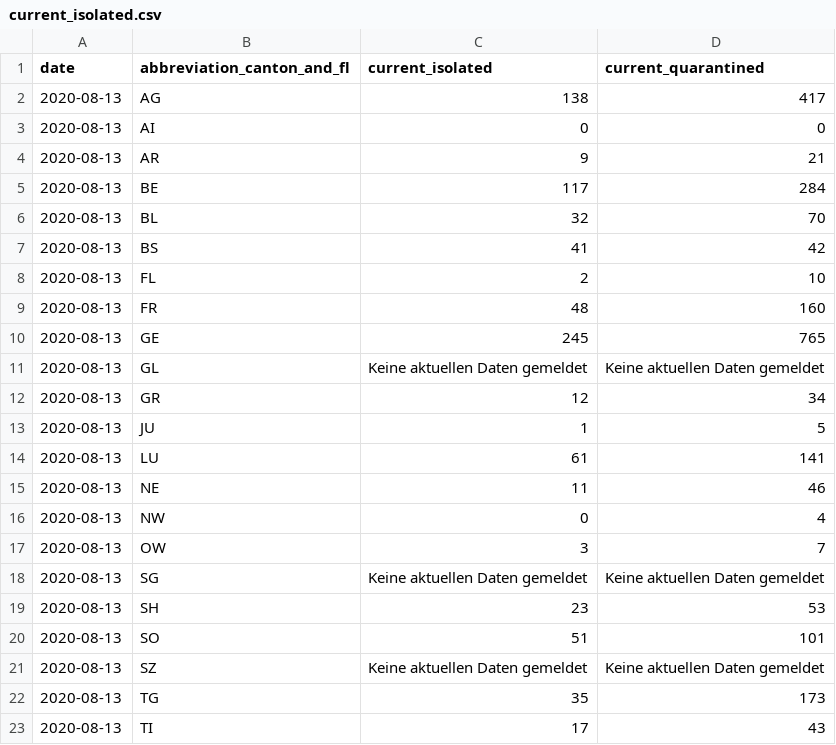
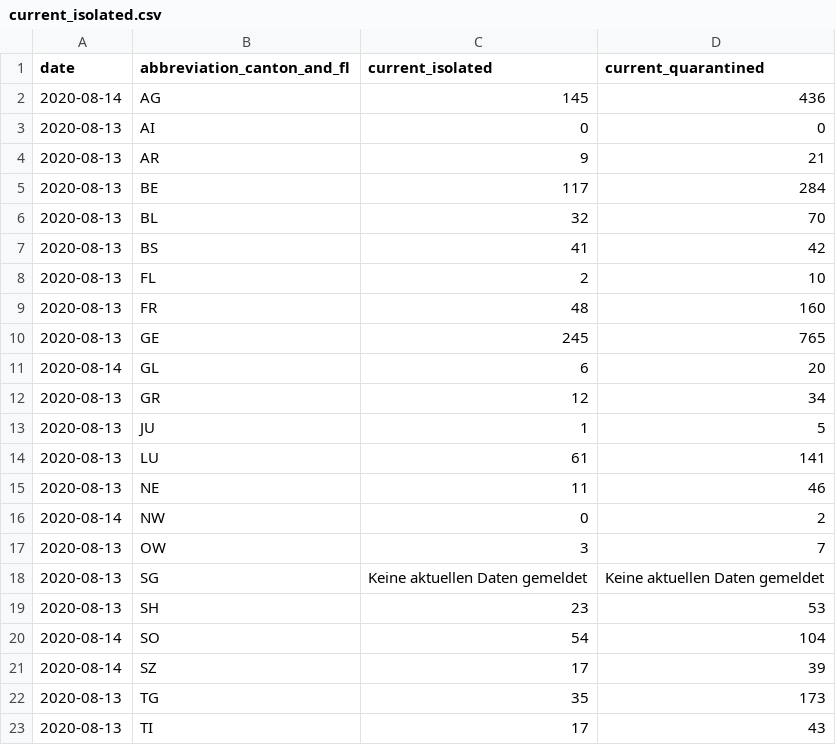
Before and after one commit to rsalzer/COVID_19_BAG, a CSV file: data/current_isolated.csv, drawn as a sheet; only a part is shown.

```diff
--- a/data/current_isolated.csv
+++ b/data/current_isolated.csv
@@ -1,3 +1,3 @@
 date,abbreviation_canton_and_fl,current_isolated,current_quarantined
-2020-08-13,AG,138,417
+2020-08-14,AG,145,436
 2020-08-13,AI,0,0
@@ -10,3 +10,3 @@ date,abbreviation_canton_and_fl,current_isolated,current_quarantined
 2020-08-13,GE,245,765
-2020-08-13,GL,Keine aktuellen Daten gemeldet,Keine aktuellen Daten gemeldet
+2020-08-14,GL,6,20
 2020-08-13,GR,12,34
@@ -15,3 +15,3 @@ date,abbreviation_canton_and_fl,current_isolated,current_quarantined
 2020-08-13,NE,11,46
-2020-08-13,NW,0,4
+2020-08-14,NW,0,2
 2020-08-13,OW,3,7
@@ -19,4 +19,4 @@ date,abbreviation_canton_and_fl,current_isolated,current_quarantined
 2020-08-13,SH,23,53
-2020-08-13,SO,51,101
-2020-08-13,SZ,Keine aktuellen Daten gemeldet,Keine aktuellen Daten gemeldet
+2020-08-14,SO,54,104
+2020-08-14,SZ,17,39
 2020-08-13,TG,35,173
```
Also changed, not shown: data/allagesdetails.csv, data/casesPerCanton.csv, 7 other files.
